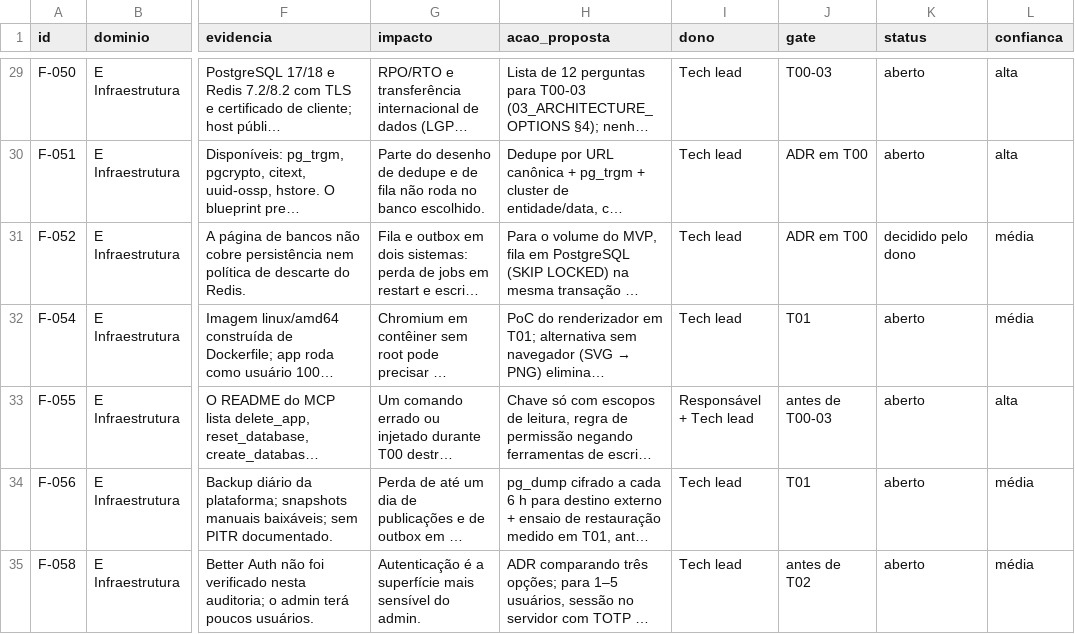
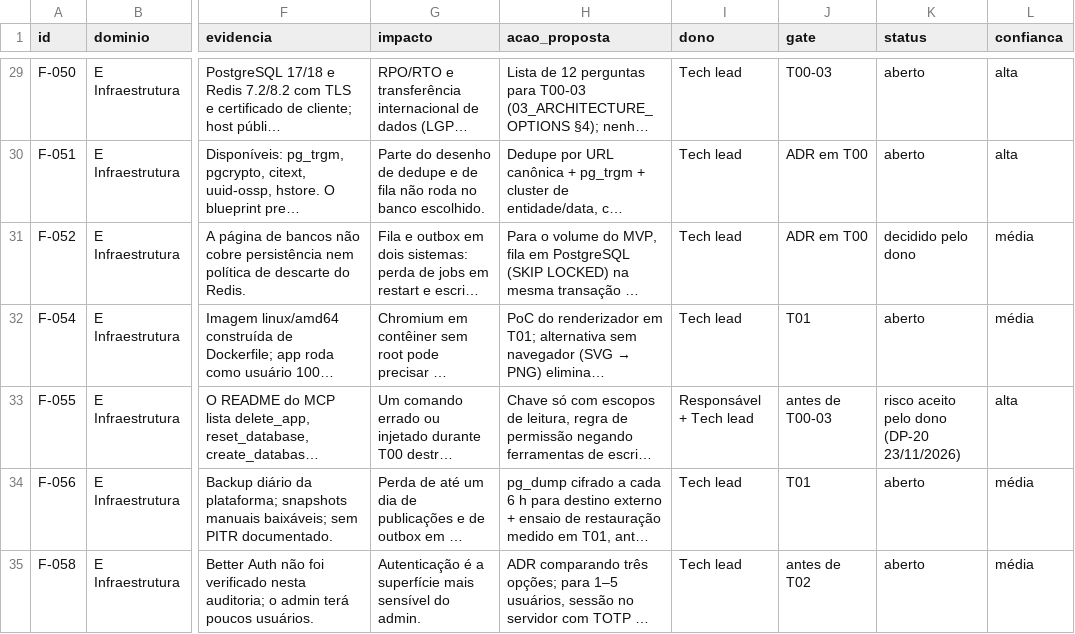
Before and after one commit to mzinhoww-svg/loyaltynews, a CSV file: governance/findings.csv, drawn as a sheet; only a part is shown, gaps mark what is left out; long unchanged cells end in …; the diff names each change by its address in the sheet, - before the commit and + after, or states it on an @@ line.

Commit message:
governance: F-055 risco aceito pelo dono (DP-20, 23/11/2026) - novo baseline, ato raiz (DP-08)

```diff
--- a/governance/findings.csv
+++ b/governance/findings.csv
-K33 (status): aberto
+K33 (status): risco aceito pelo dono (DP-20 23/11/2026)
```
